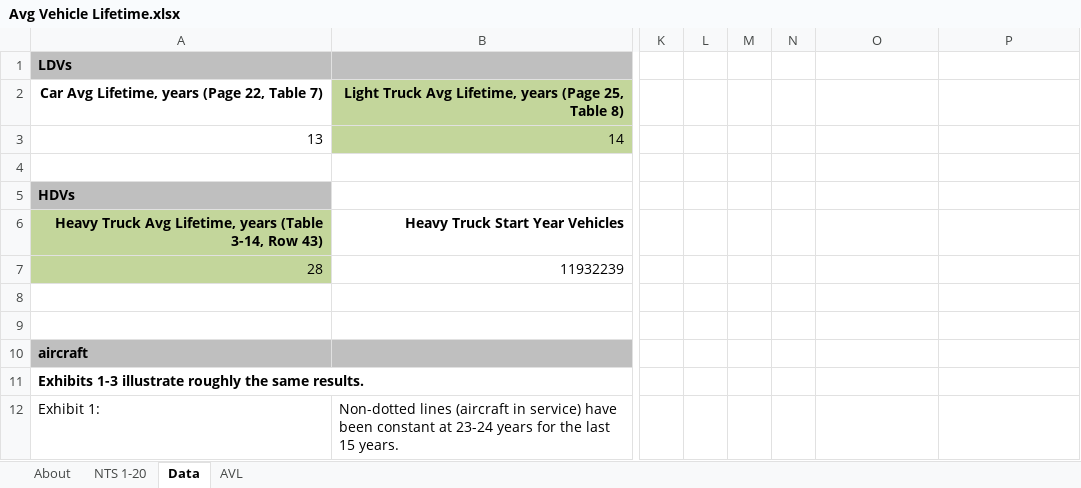
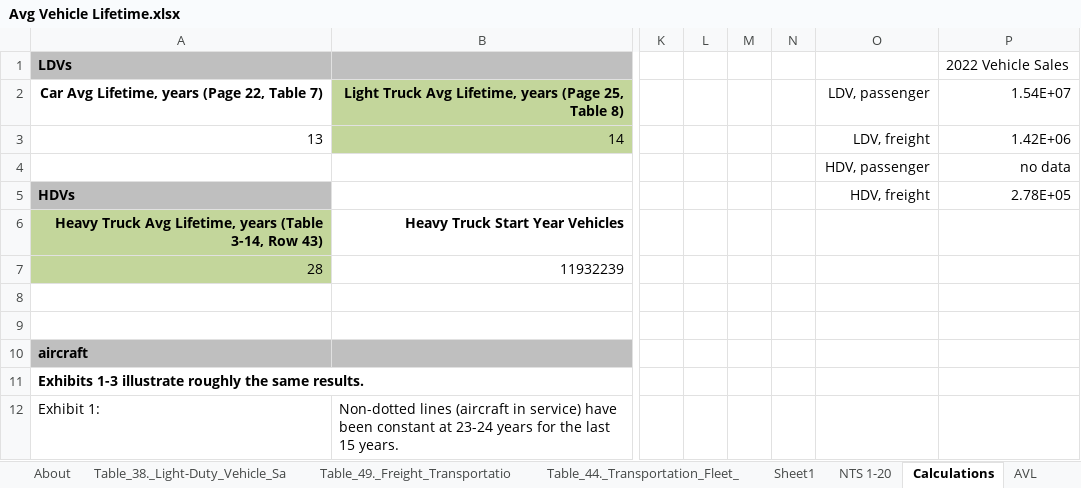
Before and after one commit to EnergyInnovation/eps-idaho, an Excel workbook: InputData/trans/AVL/Avg Vehicle Lifetime.xlsx, sheet Calculations, drawn as a sheet; only a part is shown, gaps mark what is left out; values as stored, in another font and other column widths than the file's, no borders; rows hold the shown columns only; the diff names each change by its address in the sheet, - before the commit and + after, or states it on an @@ line.

```diff
--- a/InputData/trans/AVL/Avg Vehicle Lifetime.xlsx (sheet Calculations)
+++ b/InputData/trans/AVL/Avg Vehicle Lifetime.xlsx (sheet Calculations)
-sheet tab: Data
+sheet tab: Calculations
+sheet tab: Table_38._Light-Duty_Vehicle_Sa
+sheet tab: Table_49._Freight_Transportatio
+sheet tab: Table_44._Transportation_Fleet_
+sheet tab: Sheet1
-P1 (1.54E+07): (empty)
+P1 (1.54E+07): 2022 Vehicle Sales
-O2: (empty)
+O2: LDV, passenger
-P2: (empty)
+P2: 1.54E+07
-O3 (LDV, passenger): (empty)
+O3 (LDV, passenger): LDV, freight
-P3 (1.54E+07): (empty)
+P3 (1.54E+07): 1.42E+06
-row 4: (empty)
+row 4:  |  |  |  |  |  | HDV, passenger | no data
-O5 (LDV, passenger): (empty)
+O5 (LDV, passenger): HDV, freight
-P5 (1.54E+07): (empty)
+P5 (1.54E+07): 2.78E+05
```
Also changed, not shown: sheet AVL, sheet About, formulas that keep their value, InputData/trans/SoCDTtiNTY/Share of Cargo Dist Transported that is New This Year.xlsx, InputData/trans/TTS/Transportation Technology Shareweights.xlsx, 6 other files.
